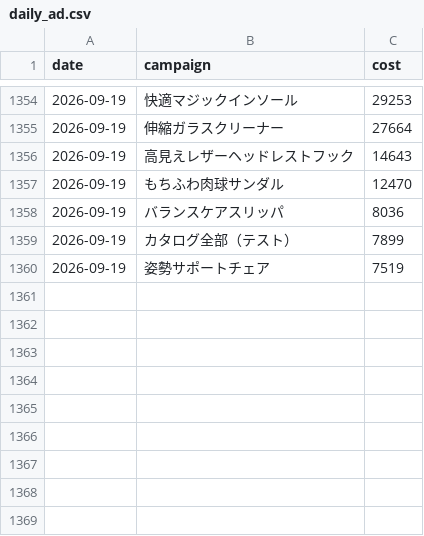
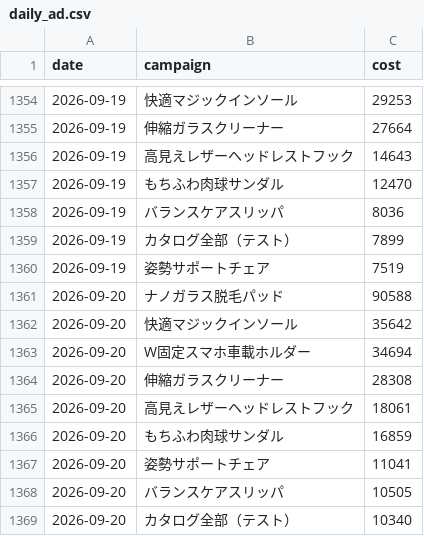
Before and after one commit to finracofficial-cmd/LOOana, a CSV file: data/daily/daily_ad.csv, drawn as a sheet; only a part is shown, gaps mark what is left out; the diff names each change by its address in the sheet, - before the commit and + after, or states it on an @@ line.

```diff
--- a/data/daily/daily_ad.csv
+++ b/data/daily/daily_ad.csv
+row 1361: 2026-09-20 | ナノガラス脱毛パッド | 90588
+row 1362: 2026-09-20 | 快適マジックインソール | 35642
+row 1363: 2026-09-20 | W固定スマホ車載ホルダー | 34694
+row 1364: 2026-09-20 | 伸縮ガラスクリーナー | 28308
+row 1365: 2026-09-20 | 高見えレザーヘッドレストフック | 18061
+row 1366: 2026-09-20 | もちふわ肉球サンダル | 16859
+row 1367: 2026-09-20 | 姿勢サポートチェア | 11041
+row 1368: 2026-09-20 | バランスケアスリッパ | 10505
+row 1369: 2026-09-20 | カタログ全部（テスト） | 10340
```
Also changed, not shown: data/budget-snapshots.csv, data/daily/daily_sales.csv, 8 other files.
